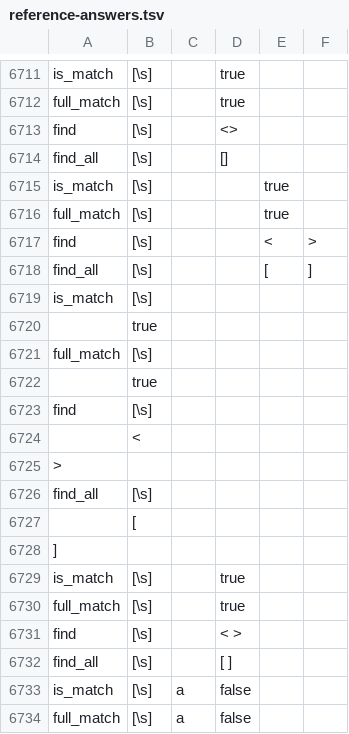
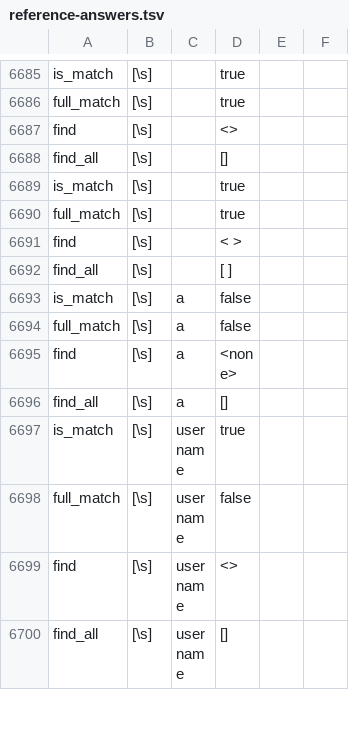
Before and after one commit to almide/almide, a TSV file: proofs/regex/reference-answers.tsv, drawn as a sheet; only a part is shown, gaps mark what is left out; the shorter side is filled out with more unchanged rows; the diff covers the shown part only; the diff names each change by its address in the sheet, - before the commit and + after, or states it on an @@ line.

```diff
--- a/proofs/regex/reference-answers.tsv
+++ b/proofs/regex/reference-answers.tsv
-row 6715: is_match | [\s] |  |  | true
-row 6716: full_match | [\s] |  |  | true
-row 6717: find | [\s] |  |  | < | >
-row 6718: find_all | [\s] |  |  | [ | ]
-row 6719: is_match | [\s]
-row 6720:  | true
-row 6721: full_match | [\s]
-row 6722:  | true
-row 6723: find | [\s]
-row 6724:  | <
-row 6725: >
-row 6726: find_all | [\s]
-row 6727:  | [
-row 6728: ]
```
Also changed, not shown: 64 removed rows elsewhere in this file.
